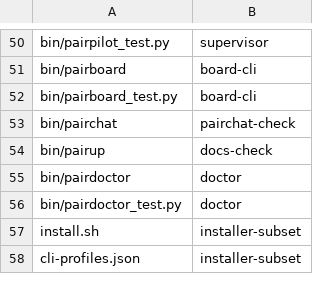
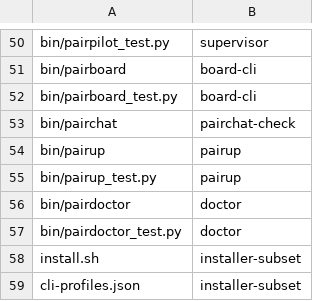
Before and after one commit to AVP-Dev/pair-mailbox, a TSV file: scripts/verify-map.tsv, drawn as a sheet; only a part is shown, gaps mark what is left out.

```diff
--- a/scripts/verify-map.tsv
+++ b/scripts/verify-map.tsv
@@ -53,3 +53,4 @@ bin/pairboard_test.py	board-cli
 bin/pairchat	pairchat-check
-bin/pairup	docs-check
+bin/pairup	pairup
+bin/pairup_test.py	pairup
 bin/pairdoctor	doctor
```
Also changed, not shown: scripts/verification-profile.tsv, 4 other files.
